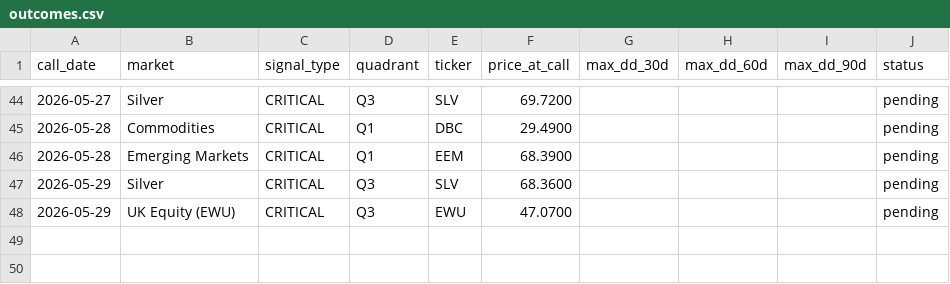
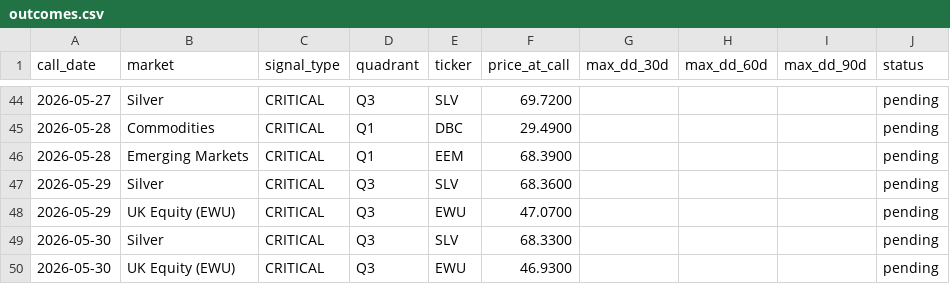
Before and after one commit to vonlambda/lambda-f-dashboard, a CSV file: outcomes.csv, drawn as a sheet; only a part is shown, gaps mark what is left out.

```diff
--- a/outcomes.csv
+++ b/outcomes.csv
@@ -48 +48,3 @@ call_date,market,signal_type,quadrant,ticker,price_at_call,max_dd_30d,max_dd_60d
 2026-05-29,UK Equity (EWU),CRITICAL,Q3,EWU,47.0700,,,,pending
+2026-05-30,Silver,CRITICAL,Q3,SLV,68.3300,,,,pending
+2026-05-30,UK Equity (EWU),CRITICAL,Q3,EWU,46.9300,,,,pending
```
